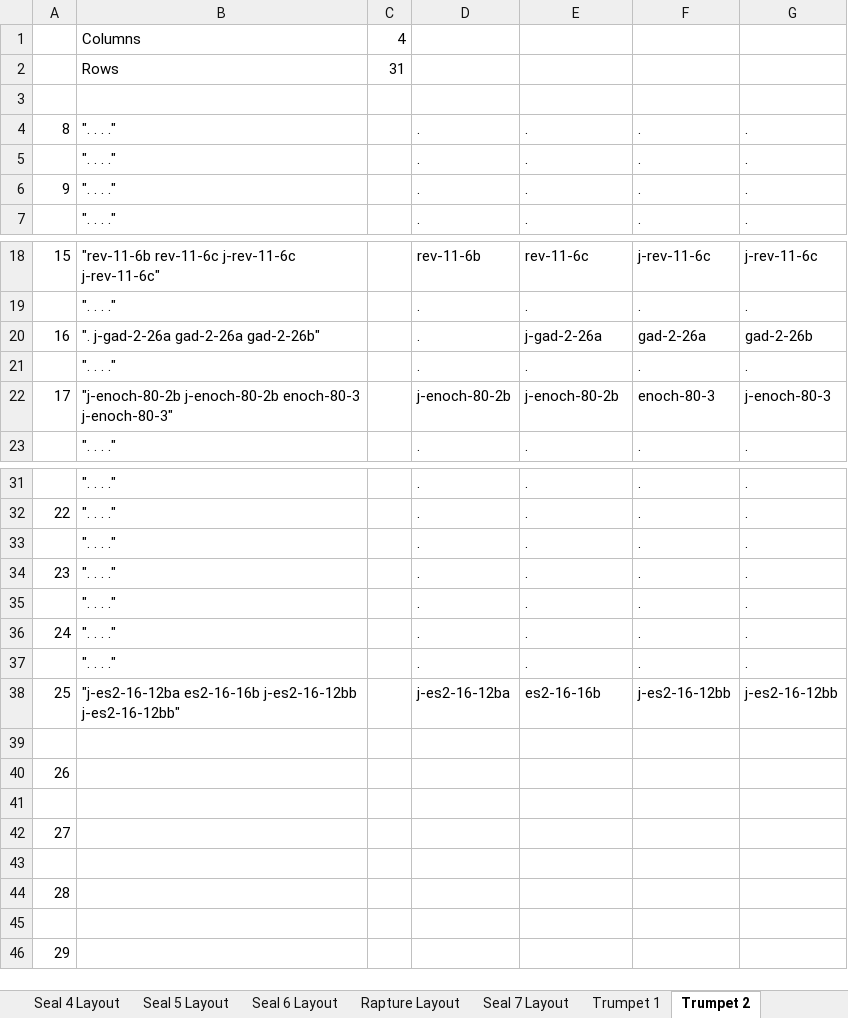
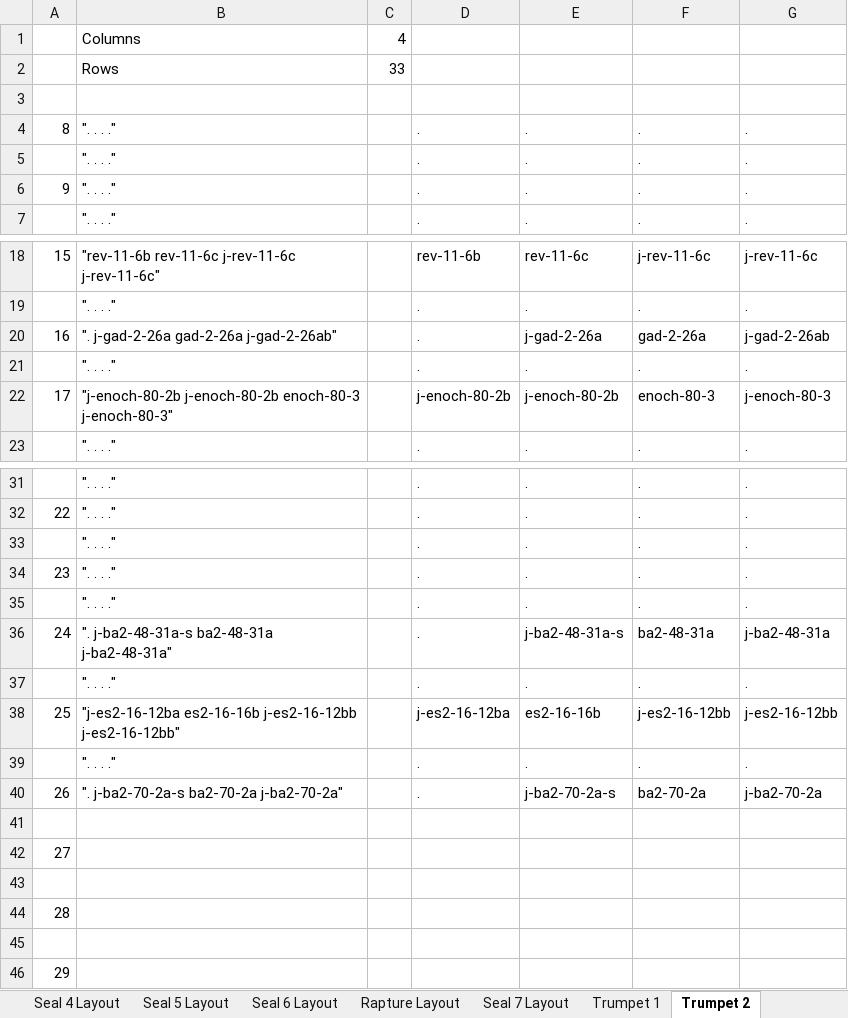
Before and after one commit to Jaco-Campher/GodOnly, an Excel workbook: Go/Data/Layouts.xlsx, sheet Trumpet 2, drawn as a sheet; only a part is shown, gaps mark what is left out; values as stored, in another font and other column widths than the file's, no borders; removed rows and columns are numbered as before the commit, all else as after; the diff names each change by its address in the sheet, - before the commit and + after, or states it on an @@ line.

Commit message:
Added: Trumpet 3 and 4.

```diff
--- a/Go/Data/Layouts.xlsx (sheet Trumpet 2)
+++ b/Go/Data/Layouts.xlsx (sheet Trumpet 2)
-C2: 31
+C2: 33
-B20: ". j-gad-2-26a gad-2-26a gad-2-26b"
+B20: ". j-gad-2-26a gad-2-26a j-gad-2-26ab"
-G20: gad-2-26b
+G20: j-gad-2-26ab
-B36: ". . . ."
+B36: ". j-ba2-48-31a-s ba2-48-31a j-ba2-48-31a"
-E36: .
+E36: j-ba2-48-31a-s
-F36: .
+F36: ba2-48-31a
-G36: .
+G36: j-ba2-48-31a
-row 39: (empty)
+row 39:  | ". . . ." |  | . | . | . | .
-row 40: 26
+row 40: 26 | ". j-ba2-70-2a-s ba2-70-2a j-ba2-70-2a" |  | . | j-ba2-70-2a-s | ba2-70-2a | j-ba2-70-2a
```
Also changed, not shown: sheet Seal 7 Layout, sheet Rapture Layout, sheet Tabs Layout, sheet Seal 4 Layout, other sheet tabs, 19 other files.
